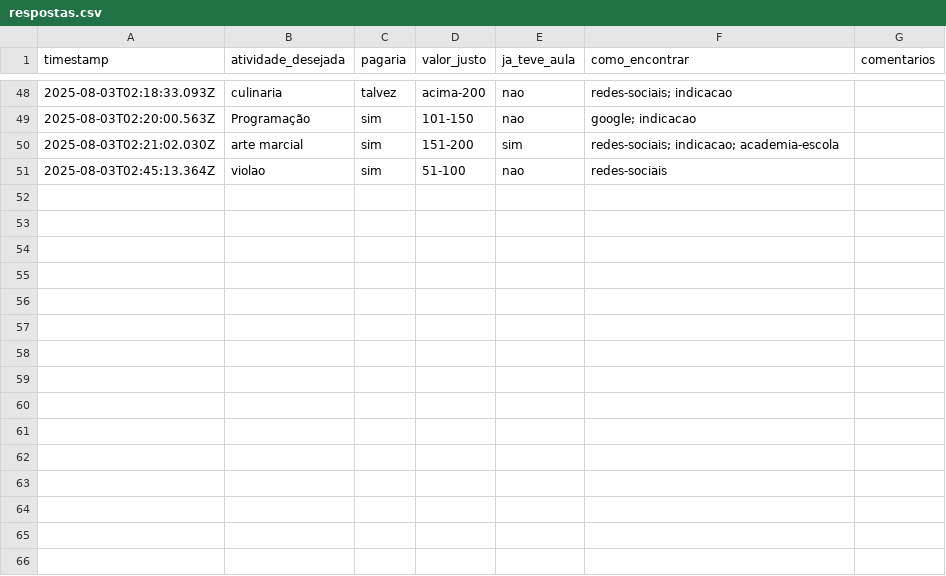
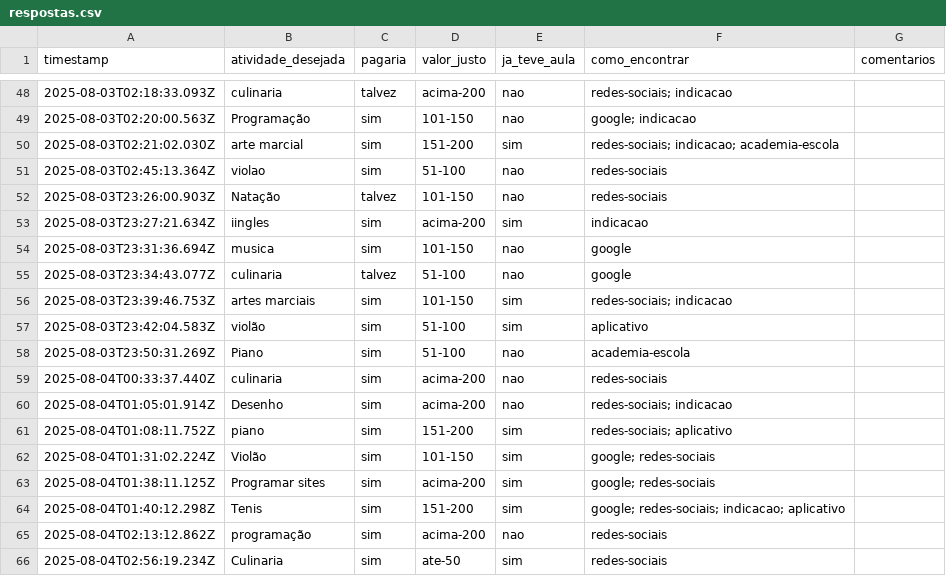
Before and after one commit to NaelGodis/FormularioExpoAcre, a CSV file: respostas.csv, drawn as a sheet; only a part is shown, gaps mark what is left out.

```diff
--- a/respostas.csv
+++ b/respostas.csv
@@ -51 +51,16 @@ timestamp,atividade_desejada,pagaria,valor_justo,ja_teve_aula,como_encontrar,com
 2025-08-03T02:45:13.364Z,violao,sim,51-100,nao,redes-sociais
+2025-08-03T23:26:00.903Z,Natação,talvez,101-150,nao,redes-sociais
+2025-08-03T23:27:21.634Z,iingles,sim,acima-200,sim,indicacao
+2025-08-03T23:31:36.694Z,musica,sim,101-150,nao,google
+2025-08-03T23:34:43.077Z,culinaria,talvez,51-100,nao,google
+2025-08-03T23:39:46.753Z,artes marciais,sim,101-150,sim,redes-sociais; indicacao
+2025-08-03T23:42:04.583Z,violão,sim,51-100,sim,aplicativo
+2025-08-03T23:50:31.269Z,Piano,sim,51-100,nao,academia-escola
+2025-08-04T00:33:37.440Z,culinaria,sim,acima-200,nao,redes-sociais
+2025-08-04T01:05:01.914Z,Desenho,sim,acima-200,nao,redes-sociais; indicacao
+2025-08-04T01:08:11.752Z,piano,sim,151-200,sim,redes-sociais; aplicativo
+2025-08-04T01:31:02.224Z,Violão,sim,101-150,sim,google; redes-sociais
+2025-08-04T01:38:11.125Z,Programar sites,sim,acima-200,sim,google; redes-sociais
+2025-08-04T01:40:12.298Z,Tenis,sim,151-200,sim,google; redes-sociais; indicacao; aplicativo
+2025-08-04T02:13:12.862Z,programação,sim,acima-200,nao,redes-sociais
+2025-08-04T02:56:19.234Z,Culinaria,sim,ate-50,sim,redes-sociais
```
Also changed, not shown: 2 other files.
